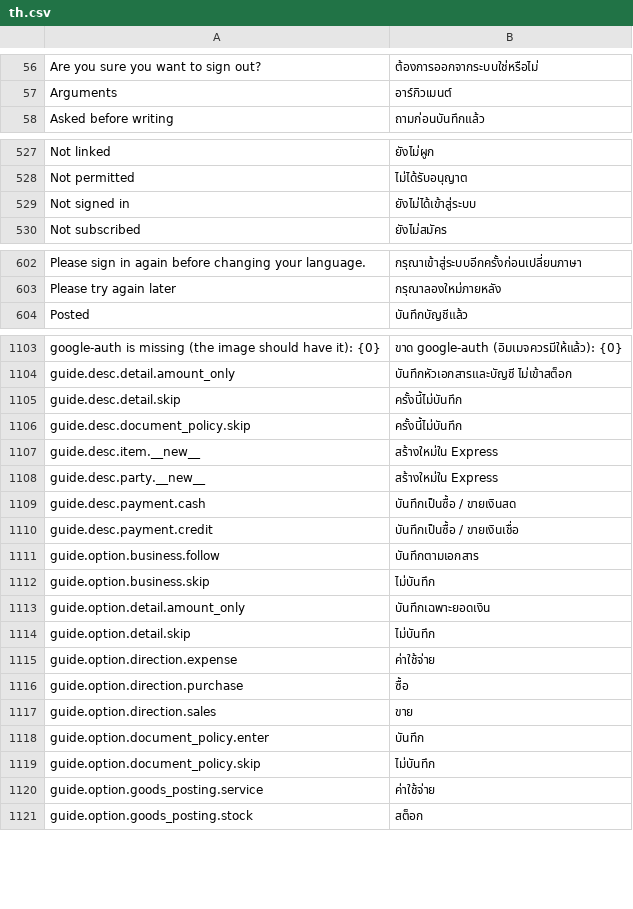
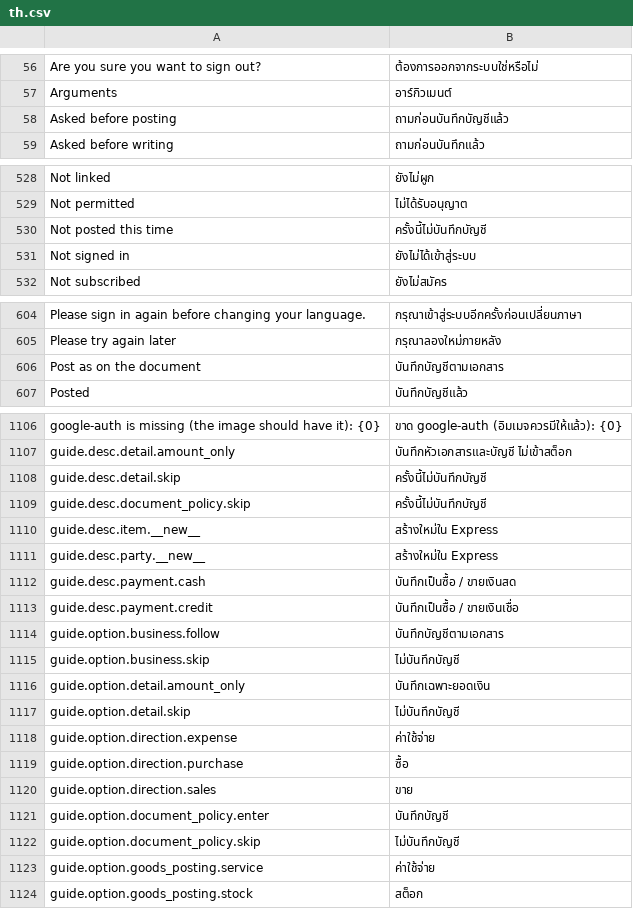
Before and after one commit to skin306152-star/pearnly, a CSV file: apps/pearnly_core/pearnly_core/translations/th.csv, drawn as a sheet; only a part is shown, gaps mark what is left out; the diff covers the shown part only.

Commit message:
fix: the guide card's new words say 入账 (post) instead of 写入: whether to post, post, do not post, not posted this time, post as on the document, and the step asked before posting, following the operator's released 已入账 wording in all four languages; none of the nine was ever released, registered as approved with the list in the task record

```diff
--- a/apps/pearnly_core/pearnly_core/translations/th.csv
+++ b/apps/pearnly_core/pearnly_core/translations/th.csv
@@ -57,2 +57,3 @@ Are you sure you want to sign out?,ต้องการออกจากระ
 Arguments,อาร์กิวเมนต์
+Asked before posting,ถามก่อนบันทึกบัญชีแล้ว
 Asked before writing,ถามก่อนบันทึกแล้ว
@@ -528,2 +529,3 @@ Not linked,ยังไม่ผูก
 Not permitted,ไม่ได้รับอนุญาต
+Not posted this time,ครั้งนี้ไม่บันทึกบัญชี
 Not signed in,ยังไม่ได้เข้าสู่ระบบ
@@ -603,2 +605,3 @@ Please sign in again before changing your language.,กรุณาเข้า
 Please try again later,กรุณาลองใหม่ภายหลัง
+Post as on the document,บันทึกบัญชีตามเอกสาร
 Posted,บันทึกบัญชีแล้ว
@@ -1104,4 +1107,4 @@ google-auth is missing (the image should have it): {0},ขาด google-auth (
 guide.desc.detail.amount_only,บันทึกหัวเอกสารและบัญชี ไม่เข้าสต็อก
-guide.desc.detail.skip,ครั้งนี้ไม่บันทึก
-guide.desc.document_policy.skip,ครั้งนี้ไม่บันทึก
+guide.desc.detail.skip,ครั้งนี้ไม่บันทึกบัญชี
+guide.desc.document_policy.skip,ครั้งนี้ไม่บันทึกบัญชี
 guide.desc.item.__new__,สร้างใหม่ใน Express
@@ -1110,6 +1113,6 @@ guide.desc.payment.cash,บันทึกเป็นซื้อ / ขาย
 guide.desc.payment.credit,บันทึกเป็นซื้อ / ขายเงินเชื่อ
-guide.option.business.follow,บันทึกตามเอกสาร
-guide.option.business.skip,ไม่บันทึก
+guide.option.business.follow,บันทึกบัญชีตามเอกสาร
+guide.option.business.skip,ไม่บันทึกบัญชี
 guide.option.detail.amount_only,บันทึกเฉพาะยอดเงิน
-guide.option.detail.skip,ไม่บันทึก
+guide.option.detail.skip,ไม่บันทึกบัญชี
 guide.option.direction.expense,ค่าใช้จ่าย
@@ -1117,4 +1120,4 @@ guide.option.direction.purchase,ซื้อ
 guide.option.direction.sales,ขาย
-guide.option.document_policy.enter,บันทึก
-guide.option.document_policy.skip,ไม่บันทึก
+guide.option.document_policy.enter,บันทึกบัญชี
+guide.option.document_policy.skip,ไม่บันทึกบัญชี
 guide.option.goods_posting.service,ค่าใช้จ่าย
```
Also changed, not shown: 2 edited cells elsewhere in this file, apps/pearnly_core/pearnly_core/i18n/messages.tsv, apps/pearnly_core/pearnly_core/translations/en.csv, 7 other files.
